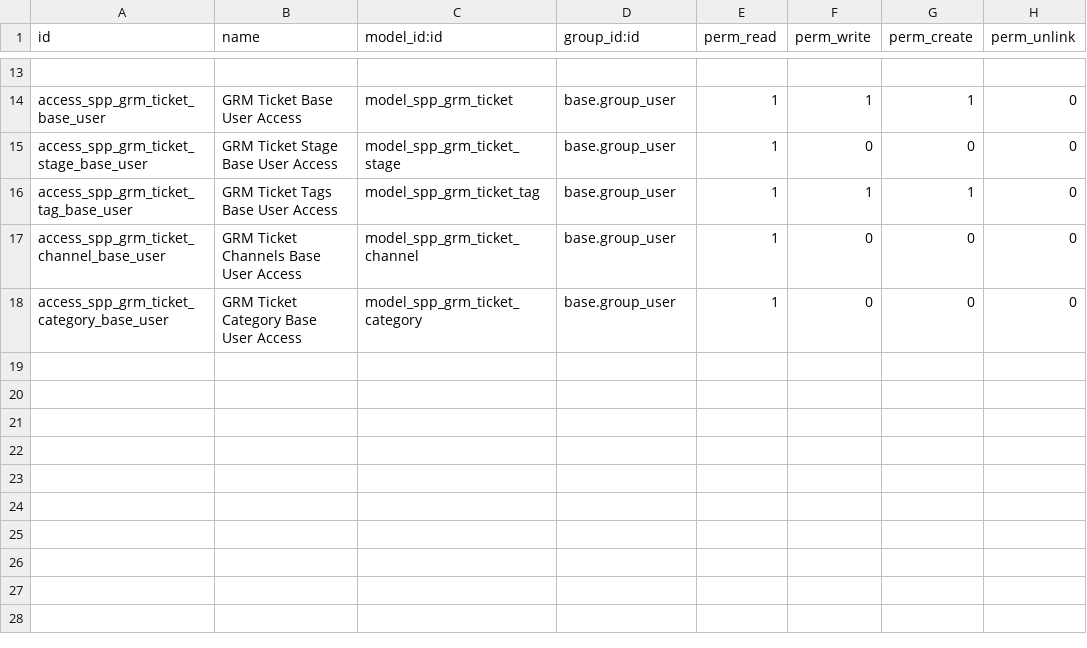
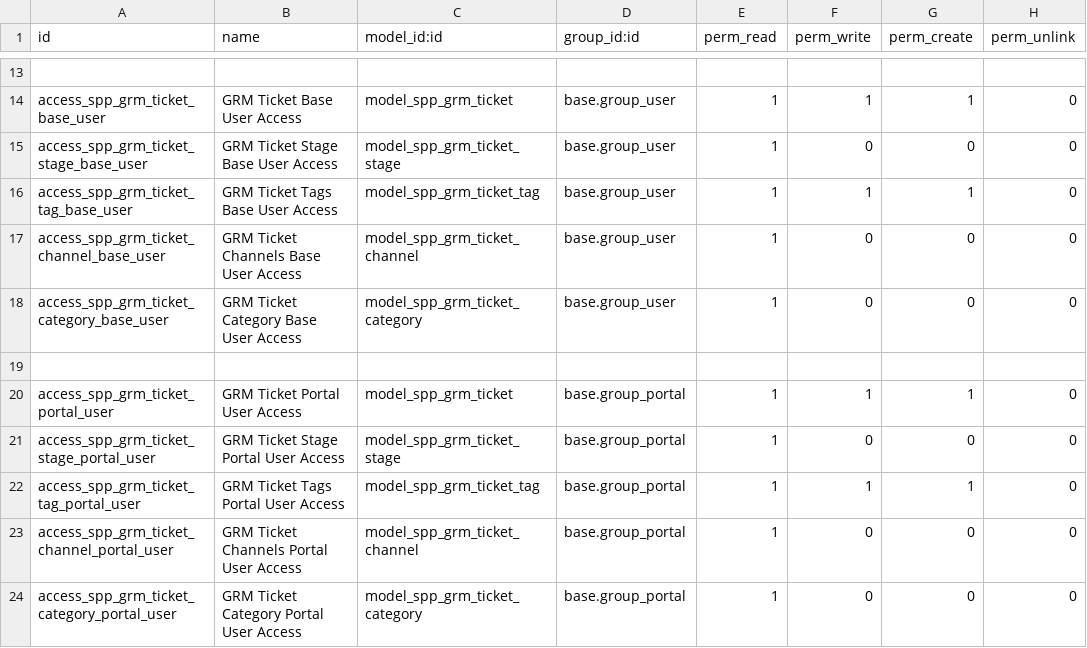
Before and after one commit to OpenSPP/openspp-modules, a CSV file: spp_grm/security/ir.model.access.csv, drawn as a sheet; only a part is shown, gaps mark what is left out.

Commit message:
Add the web form ticket submission

```diff
--- a/spp_grm/security/ir.model.access.csv
+++ b/spp_grm/security/ir.model.access.csv
@@ -18 +18,7 @@ access_spp_grm_ticket_channel_base_user,GRM Ticket Channels Base User Access,mod
 access_spp_grm_ticket_category_base_user,GRM Ticket Category Base User Access,model_spp_grm_ticket_category,base.group_user,1,0,0,0
+
+access_spp_grm_ticket_portal_user,GRM Ticket Portal User Access,model_spp_grm_ticket,base.group_portal,1,1,1,0
+access_spp_grm_ticket_stage_portal_user,GRM Ticket Stage Portal User Access,model_spp_grm_ticket_stage,base.group_portal,1,0,0,0
+access_spp_grm_ticket_tag_portal_user,GRM Ticket Tags Portal User Access,model_spp_grm_ticket_tag,base.group_portal,1,1,1,0
+access_spp_grm_ticket_channel_portal_user,GRM Ticket Channels Portal User Access,model_spp_grm_ticket_channel,base.group_portal,1,0,0,0
+access_spp_grm_ticket_category_portal_user,GRM Ticket Category Portal User Access,model_spp_grm_ticket_category,base.group_portal,1,0,0,0
```
Also changed, not shown: 8 other files.
